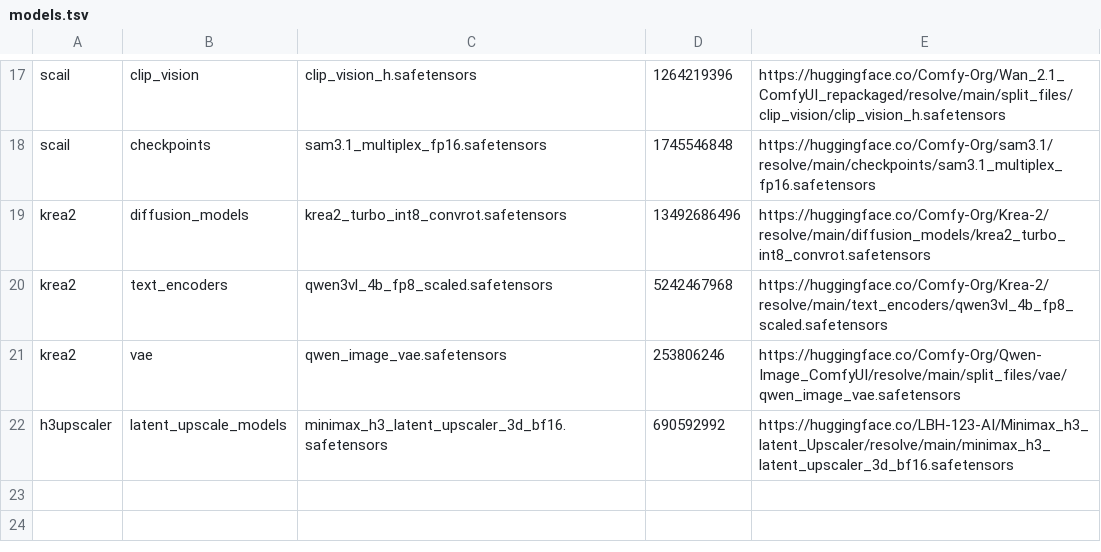
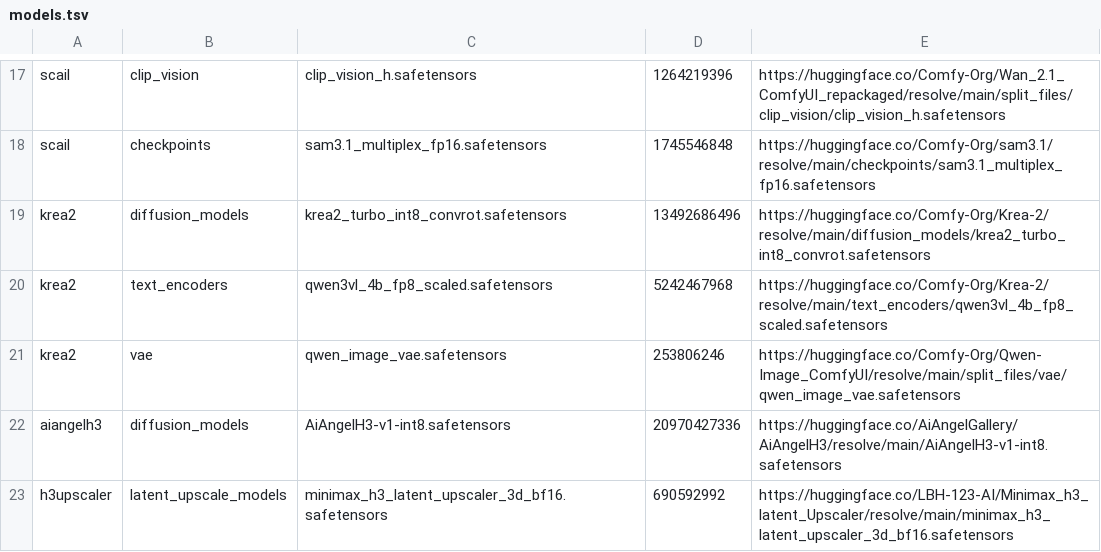
Before and after one commit to ThepExcel/AiAngelComfyPod, a TSV file: presets/models.tsv, drawn as a sheet; only a part is shown, gaps mark what is left out; the diff names each change by its address in the sheet, - before the commit and + after, or states it on an @@ line.

```diff
--- a/presets/models.tsv
+++ b/presets/models.tsv
+row 22: aiangelh3 | diffusion_models | AiAngelH3-v1-int8.safetensors | 20970427336 | https://huggingface.co/AiAngelGallery/AiAngelH3/resolve/main/AiAngelH3-v1-int8.safetensors
```
Also changed, not shown: 4 other files.
